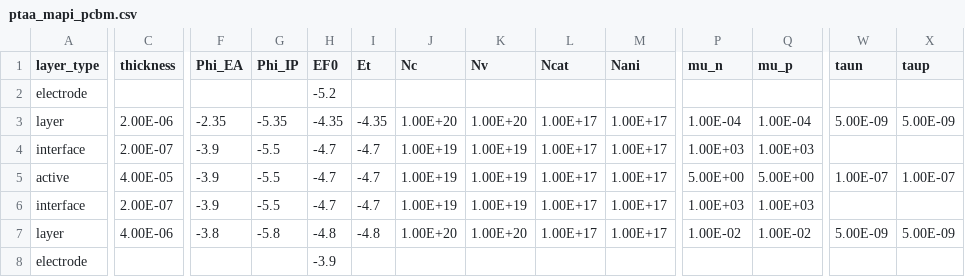
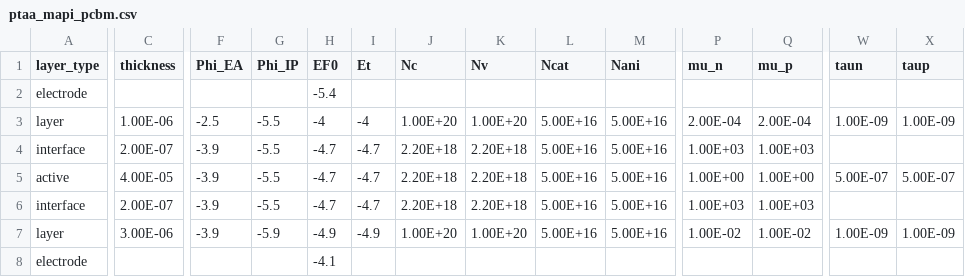
Before and after one commit to lucy-hart/Driftfusion, a CSV file: Input_files/ptaa_mapi_pcbm.csv, drawn as a sheet; only a part is shown, gaps mark what is left out; the diff covers the shown part only; the diff names each change by its address in the sheet, - before the commit and + after, or states it on an @@ line.

```diff
--- a/Input_files/ptaa_mapi_pcbm.csv
+++ b/Input_files/ptaa_mapi_pcbm.csv
-H2 (EF0): -5.2
+H2 (EF0): -5.4
-C3 (thickness): 2.00E-06
+C3 (thickness): 1.00E-06
-F3 (Phi_EA): -2.35
+F3 (Phi_EA): -2.5
-G3 (Phi_IP): -5.35
+G3 (Phi_IP): -5.5
-H3 (EF0): -4.35
+H3 (EF0): -4
-I3 (Et): -4.35
+I3 (Et): -4
-L3:L7 (Ncat): 1.00E+17
+L3:L7 (Ncat): 5.00E+16
-M3:M7 (Nani): 1.00E+17
+M3:M7 (Nani): 5.00E+16
-P3 (mu_n): 1.00E-04
+P3 (mu_n): 2.00E-04
-Q3 (mu_p): 1.00E-04
+Q3 (mu_p): 2.00E-04
-W3 (taun): 5.00E-09
+W3 (taun): 1.00E-09
-X3 (taup): 5.00E-09
+X3 (taup): 1.00E-09
-J4:J6 (Nc): 1.00E+19
+J4:J6 (Nc): 2.20E+18
-K4:K6 (Nv): 1.00E+19
+K4:K6 (Nv): 2.20E+18
-P5 (mu_n): 5.00E+00
+P5 (mu_n): 1.00E+00
-Q5 (mu_p): 5.00E+00
+Q5 (mu_p): 1.00E+00
-W5 (taun): 1.00E-07
+W5 (taun): 5.00E-07
-X5 (taup): 1.00E-07
+X5 (taup): 5.00E-07
-C7 (thickness): 4.00E-06
+C7 (thickness): 3.00E-06
-F7 (Phi_EA): -3.8
+F7 (Phi_EA): -3.9
-G7 (Phi_IP): -5.8
+G7 (Phi_IP): -5.9
-H7 (EF0): -4.8
+H7 (EF0): -4.9
-I7 (Et): -4.8
+I7 (Et): -4.9
-W7 (taun): 5.00E-09
+W7 (taun): 1.00E-09
-X7 (taup): 5.00E-09
+X7 (taup): 1.00E-09
-H8 (EF0): -3.9
+H8 (EF0): -4.1
```
Also changed, not shown: 3 edited cells elsewhere in this file, Input_files/PTAA_MAPI_ICBA.csv, Input_files/PTAA_MAPI_Kloc6.csv, 14 other files.
